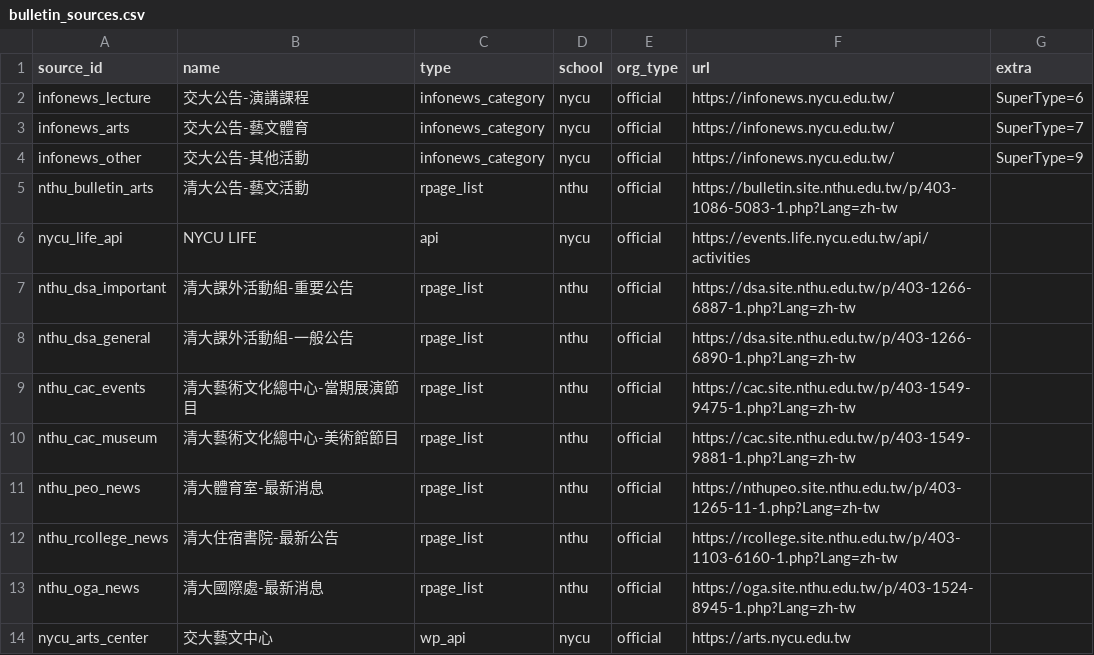
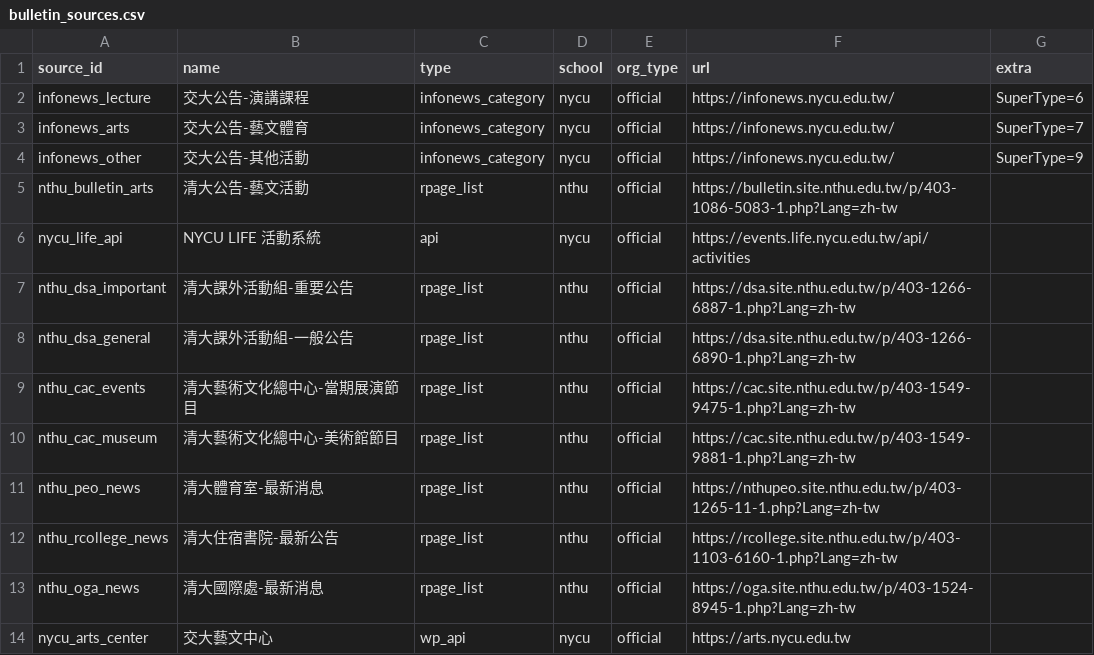
Before and after one commit to skyhong2002/chumei, a CSV file: data/sources/bulletin_sources.csv, drawn as a sheet.

```diff
--- a/data/sources/bulletin_sources.csv
+++ b/data/sources/bulletin_sources.csv
@@ -5,3 +5,3 @@ infonews_other,交大公告-其他活動,infonews_category,nycu,official,https:/
 nthu_bulletin_arts,清大公告-藝文活動,rpage_list,nthu,official,https://bulletin.site.nthu.edu.tw/p/403-1086-5083-1.php?Lang=zh-tw,
-nycu_life_api,NYCU LIFE,api,nycu,official,https://events.life.nycu.edu.tw/api/activities,
+nycu_life_api,NYCU LIFE 活動系統,api,nycu,official,https://events.life.nycu.edu.tw/api/activities,
 nthu_dsa_important,清大課外活動組-重要公告,rpage_list,nthu,official,https://dsa.site.nthu.edu.tw/p/403-1266-6887-1.php?Lang=zh-tw,
```
Also changed, not shown: 9 other files.
